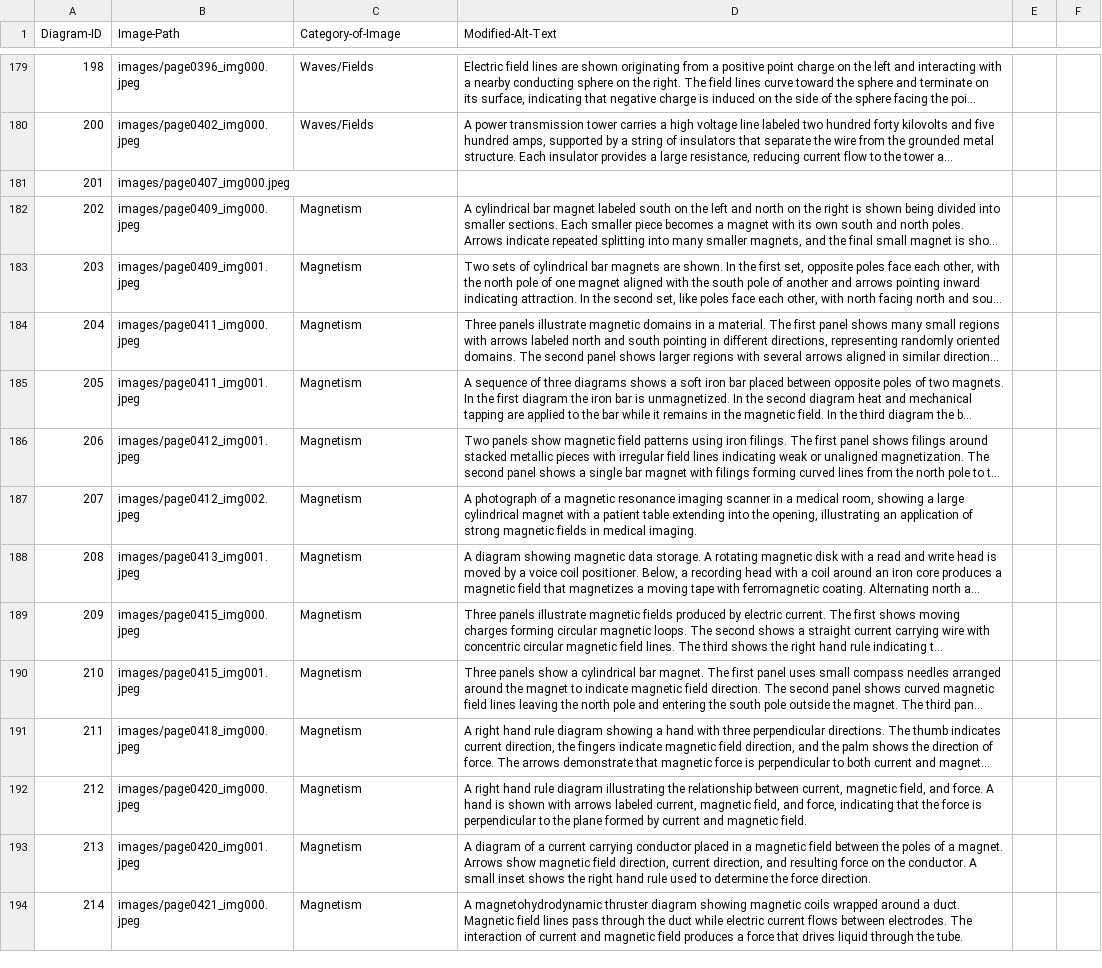
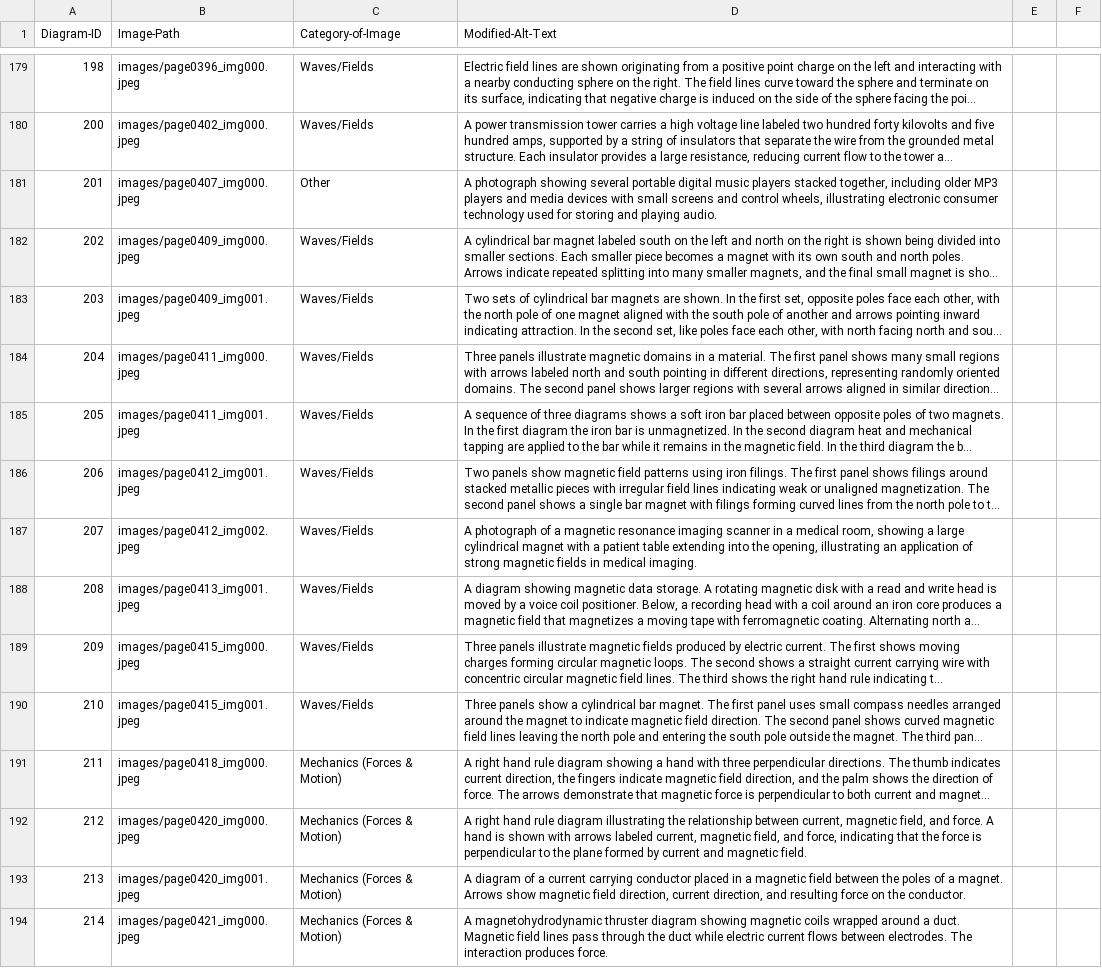
Before and after one commit to 4G06-CAPSTONE-2025/Reading4All, a CSV file: ai/annotations/extracted_images_textbook2.csv, drawn as a sheet; only a part is shown, gaps mark what is left out; long unchanged cells end in …; the diff covers the shown part only; the diff names each change by its address in the sheet, - before the commit and + after, or states it on an @@ line.

Commit message:
Add new annotations for additional images

```diff
--- a/ai/annotations/extracted_images_textbook2.csv
+++ b/ai/annotations/extracted_images_textbook2.csv
-C181 (Category-of-Image): (empty)
+C181 (Category-of-Image): Other
-D181 (Modified-Alt-Text): (empty)
+D181 (Modified-Alt-Text): A photograph showing several portable digital music players stacked together, including older MP3 players and media devices with small screens and control wheels, illustrating electronic consumer technology used for storing and playing audio.
-C182:C190 (Category-of-Image): Magnetism
+C182:C190 (Category-of-Image): Waves/Fields
-C191:C194 (Category-of-Image): Magnetism
+C191:C194 (Category-of-Image): Mechanics (Forces & Motion)
-D193 (Modified-Alt-Text): …the conductor. A small inset shows the right hand rule used to determine the force direction.
+D193 (Modified-Alt-Text): …the conductor.
-D194 (Modified-Alt-Text): …The interaction of current and magnetic field produces a force that drives liquid through the tube.
+D194 (Modified-Alt-Text): …The interaction produces force.
```
Also changed, not shown: 1 added row, 2 removed rows and 158 edited cells elsewhere in this file.
